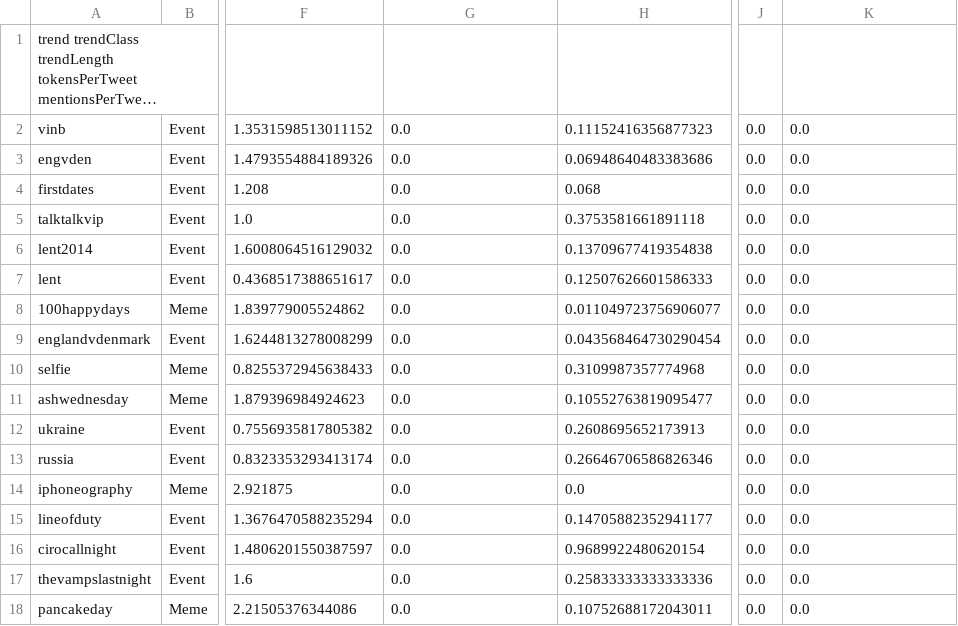
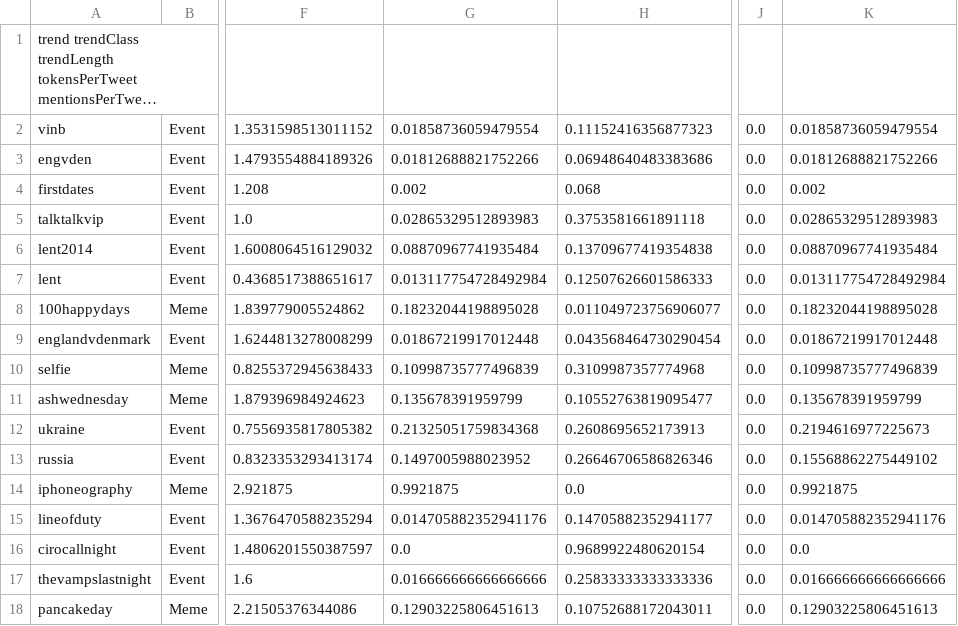
Before and after one commit to npan1990/TrendClassifier, a CSV file: Classifier/ProcessedData/Vectors/March/5-3/vector.csv, drawn as a sheet; only a part is shown, gaps mark what is left out; long unchanged cells end in …; the diff covers the shown part only; the diff names each change by its address in the sheet, - before the commit and + after, or states it on an @@ line.

```diff
--- a/Classifier/ProcessedData/Vectors/March/5-3/vector.csv
+++ b/Classifier/ProcessedData/Vectors/March/5-3/vector.csv
-G2: 0.0
+G2: 0.01858736059479554
-K2: 0.0
+K2: 0.01858736059479554
-G3: 0.0
+G3: 0.01812688821752266
-K3: 0.0
+K3: 0.01812688821752266
-G4: 0.0
+G4: 0.002
-K4: 0.0
+K4: 0.002
-G5: 0.0
+G5: 0.02865329512893983
-K5: 0.0
+K5: 0.02865329512893983
-G6: 0.0
+G6: 0.08870967741935484
-K6: 0.0
+K6: 0.08870967741935484
-G7: 0.0
+G7: 0.013117754728492984
-K7: 0.0
+K7: 0.013117754728492984
-G8: 0.0
+G8: 0.18232044198895028
-K8: 0.0
+K8: 0.18232044198895028
-G9: 0.0
+G9: 0.01867219917012448
-K9: 0.0
+K9: 0.01867219917012448
-G10: 0.0
+G10: 0.10998735777496839
-K10: 0.0
+K10: 0.10998735777496839
-G11: 0.0
+G11: 0.135678391959799
-K11: 0.0
+K11: 0.135678391959799
-G12: 0.0
+G12: 0.21325051759834368
-K12: 0.0
+K12: 0.2194616977225673
-G13: 0.0
+G13: 0.1497005988023952
-K13: 0.0
+K13: 0.15568862275449102
-G14: 0.0
+G14: 0.9921875
-K14: 0.0
+K14: 0.9921875
-G15: 0.0
+G15: 0.014705882352941176
-K15: 0.0
+K15: 0.014705882352941176
-G17: 0.0
+G17: 0.016666666666666666
-K17: 0.0
+K17: 0.016666666666666666
-G18: 0.0
+G18: 0.12903225806451613
-K18: 0.0
+K18: 0.12903225806451613
```
Also changed, not shown: 20 edited cells elsewhere in this file, Classifier/ProcessedData/Vectors/March/12-3/vector.csv, Classifier/ProcessedData/Vectors/March/28-3/vector.csv, 48 other files.
